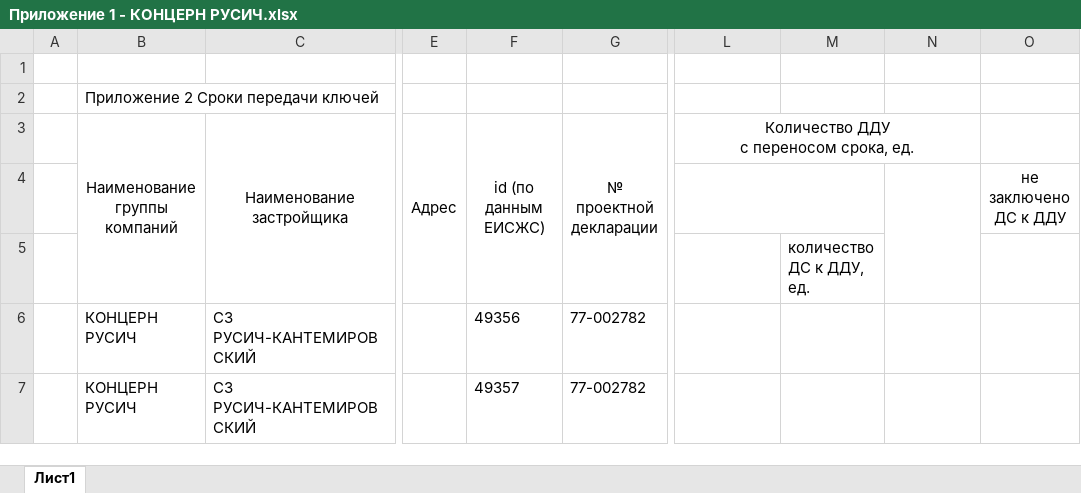
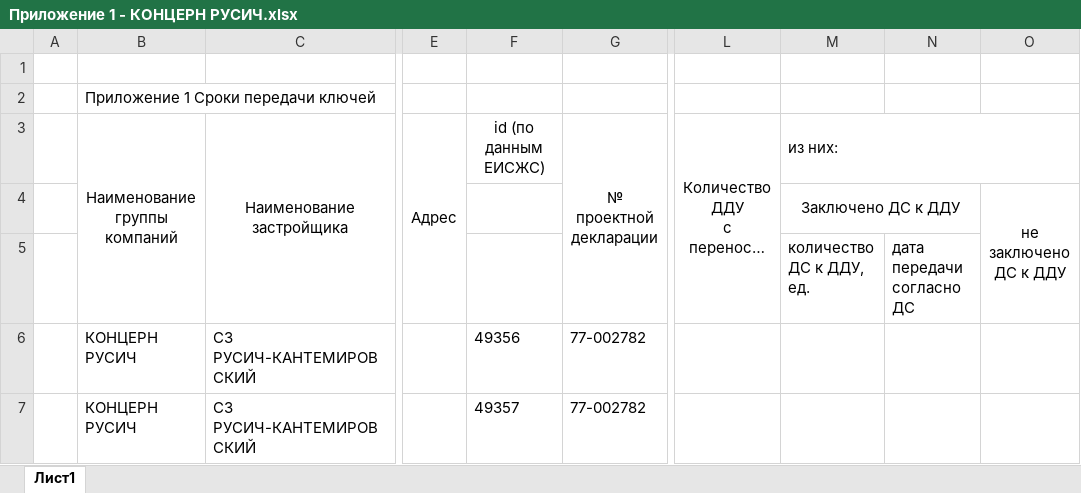
Before and after one commit to Miha2443/parser, an Excel workbook: _to_delete/приложение по застройщику/Приложение 1 - КОНЦЕРН РУСИЧ.xlsx, sheet Лист1, drawn as a sheet; only a part is shown, gaps mark what is left out; long unchanged cells end in …; values as stored, in another font and other column widths than the file's, no borders; the diff names each change by its address in the sheet, - before the commit and + after, or states it on an @@ line.

```diff
--- a/_to_delete/приложение по застройщику/Приложение 1 - КОНЦЕРН РУСИЧ.xlsx (sheet Лист1)
+++ b/_to_delete/приложение по застройщику/Приложение 1 - КОНЦЕРН РУСИЧ.xlsx (sheet Лист1)
-B2: Приложение 2 Сроки передачи ключей
+B2: Приложение 1 Сроки передачи ключей
-F3:F5 merged
-L3:N3 merged
+L3:L5 merged
-M3: (empty)
+M3: из них:
+M3:O3 merged
-L4:M4 merged
-M4: (empty)
+M4: Заключено ДС к ДДУ
+M4:N4 merged
-N4:N5 merged
+O4:O5 merged
-N5: (empty)
+N5: дата передачи согласно ДС
```
Also changed, not shown: _to_delete/приложение по застройщику/Приложение 1 - GORN DEVELOPMENT.xlsx, _to_delete/приложение по застройщику/Приложение 1 - OCTOBER GROUP.xlsx, 40 other files.
